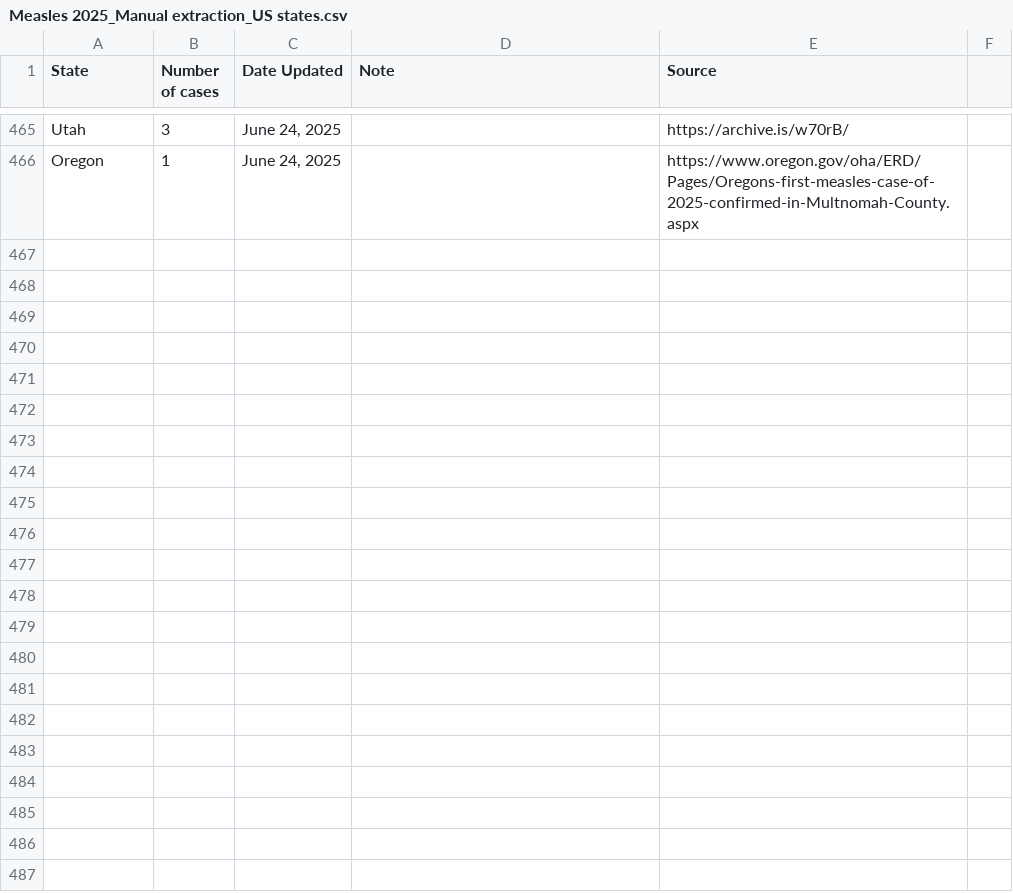
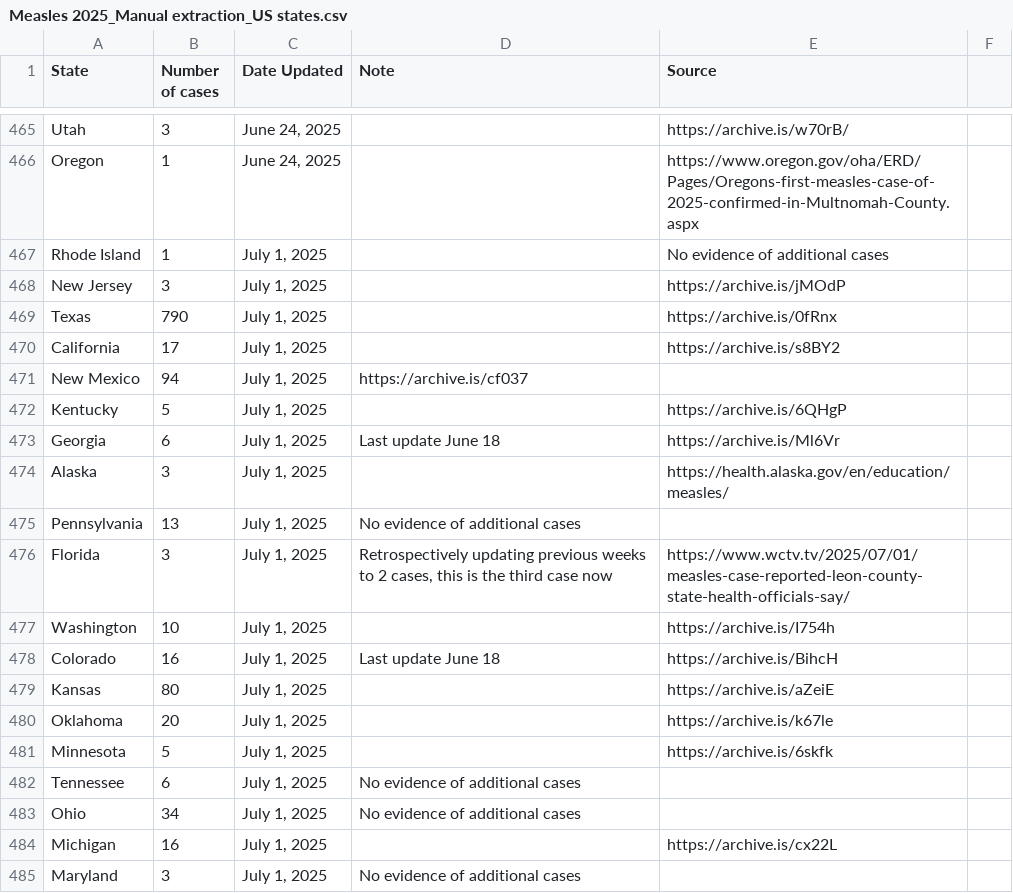
Before and after one commit to ehulland/measles_TX, a CSV file: Data/Measles 2025_Manual extraction_US states.csv, drawn as a sheet; only a part is shown, gaps mark what is left out; the diff covers the shown part only; the diff names each change by its address in the sheet, - before the commit and + after, or states it on an @@ line.

Commit message:
Update Measles 2025_Manual extraction_US states.csv
Manual update from state departments of health and news channels

```diff
--- a/Data/Measles 2025_Manual extraction_US states.csv
+++ b/Data/Measles 2025_Manual extraction_US states.csv
+row 467: Rhode Island | 1 | July 1, 2025 |  | No evidence of additional cases
+row 468: New Jersey | 3 | July 1, 2025 |  | https://archive.is/jMOdP
+row 469: Texas | 790 | July 1, 2025 |  | https://archive.is/0fRnx
+row 470: California | 17 | July 1, 2025 |  | https://archive.is/s8BY2
+row 471: New Mexico | 94 | July 1, 2025 | https://archive.is/cf037
+row 472: Kentucky | 5 | July 1, 2025 |  | https://archive.is/6QHgP
+row 473: Georgia | 6 | July 1, 2025 | Last update June 18 | https://archive.is/Ml6Vr
+row 474: Alaska | 3 | July 1, 2025 |  | https://health.alaska.gov/en/education/measles/
+row 475: Pennsylvania | 13 | July 1, 2025 | No evidence of additional cases
+row 476: Florida | 3 | July 1, 2025 | Retrospectively updating previous weeks to 2 cases, this is the third case now | https://www.wctv.tv/2025/07/01/measles-case-reported-leon-county-state-health-officials-say/
+row 477: Washington | 10 | July 1, 2025 |  | https://archive.is/I754h
+row 478: Colorado | 16 | July 1, 2025 | Last update June 18 | https://archive.is/BihcH
+row 479: Kansas | 80 | July 1, 2025 |  | https://archive.is/aZeiE
+row 480: Oklahoma | 20 | July 1, 2025 |  | https://archive.is/k67le
+row 481: Minnesota | 5 | July 1, 2025 |  | https://archive.is/6skfk
+row 482: Tennessee | 6 | July 1, 2025 | No evidence of additional cases
+row 483: Ohio | 34 | July 1, 2025 | No evidence of additional cases
+row 484: Michigan | 16 | July 1, 2025 |  | https://archive.is/cx22L
+row 485: Maryland | 3 | July 1, 2025 | No evidence of additional cases
```
Also changed, not shown: 22 added rows, 2 removed rows and 6 edited cells elsewhere in this file.
